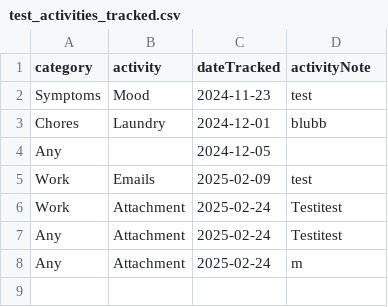
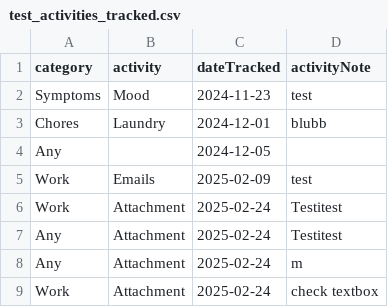
Before and after one commit to jmxf/habit-tracker, a CSV file: data/test_activities_tracked.csv, drawn as a sheet; the diff names each change by its address in the sheet, - before the commit and + after, or states it on an @@ line.

```diff
--- a/data/test_activities_tracked.csv
+++ b/data/test_activities_tracked.csv
+row 9: Work | Attachment | 2025-02-24 | check textbox
```
Also changed, not shown: 1 other file.
